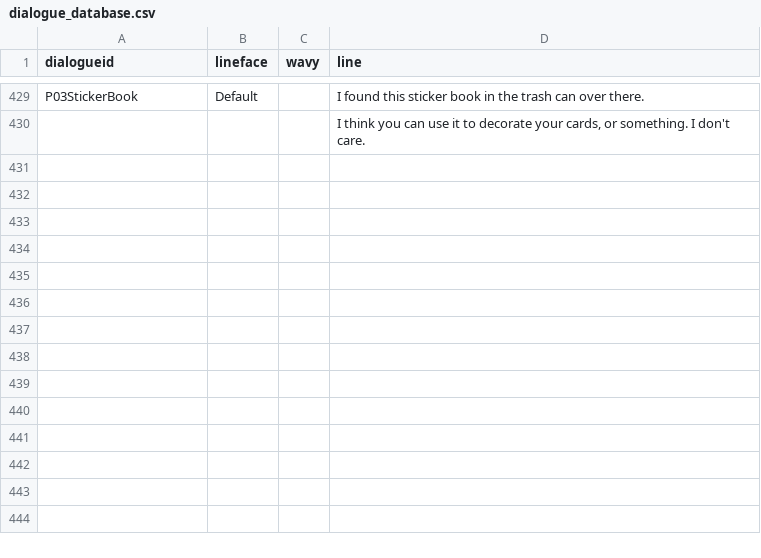
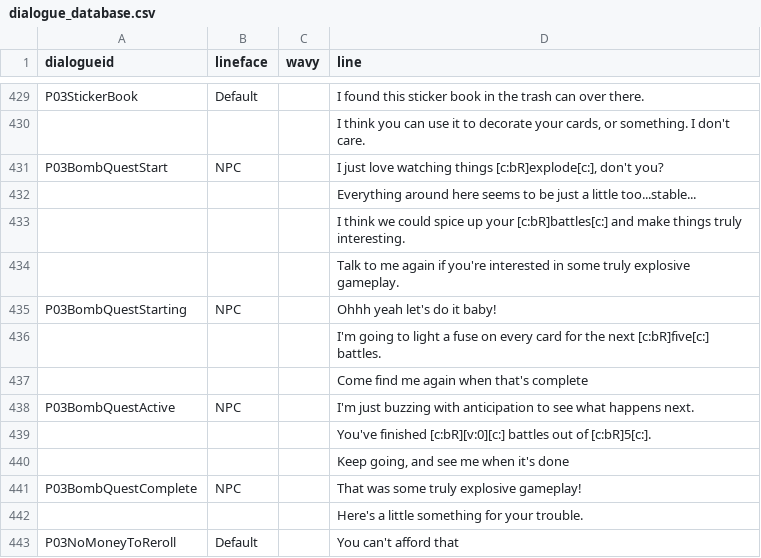
Before and after one commit to Cosmiscient/P03KayceeMod-Main, a CSV file: data/dialogue_database.csv, drawn as a sheet; only a part is shown, gaps mark what is left out; the diff names each change by its address in the sheet, - before the commit and + after, or states it on an @@ line.

```diff
--- a/data/dialogue_database.csv
+++ b/data/dialogue_database.csv
+row 431: P03BombQuestStart | NPC |  | I just love watching things [c:bR]explode[c:], don't you?
+row 432:  |  |  | Everything around here seems to be just a little too...stable...
+row 433:  |  |  | I think we could spice up your [c:bR]battles[c:] and make things truly interesting.
+row 434:  |  |  | Talk to me again if you're interested in some truly explosive gameplay.
+row 435: P03BombQuestStarting | NPC |  | Ohhh yeah let's do it baby!
+row 436:  |  |  | I'm going to light a fuse on every card for the next [c:bR]five[c:] battles.
+row 437:  |  |  | Come find me again when that's complete
+row 438: P03BombQuestActive | NPC |  | I'm just buzzing with anticipation to see what happens next.
+row 439:  |  |  | You've finished [c:bR][v:0][c:] battles out of [c:bR]5[c:].
+row 440:  |  |  | Keep going, and see me when it's done
+row 441: P03BombQuestComplete | NPC |  | That was some truly explosive gameplay!
+row 442:  |  |  | Here's a little something for your trouble.
+row 443: P03NoMoneyToReroll | Default |  | You can't afford that
```
Also changed, not shown: 54 other files.
